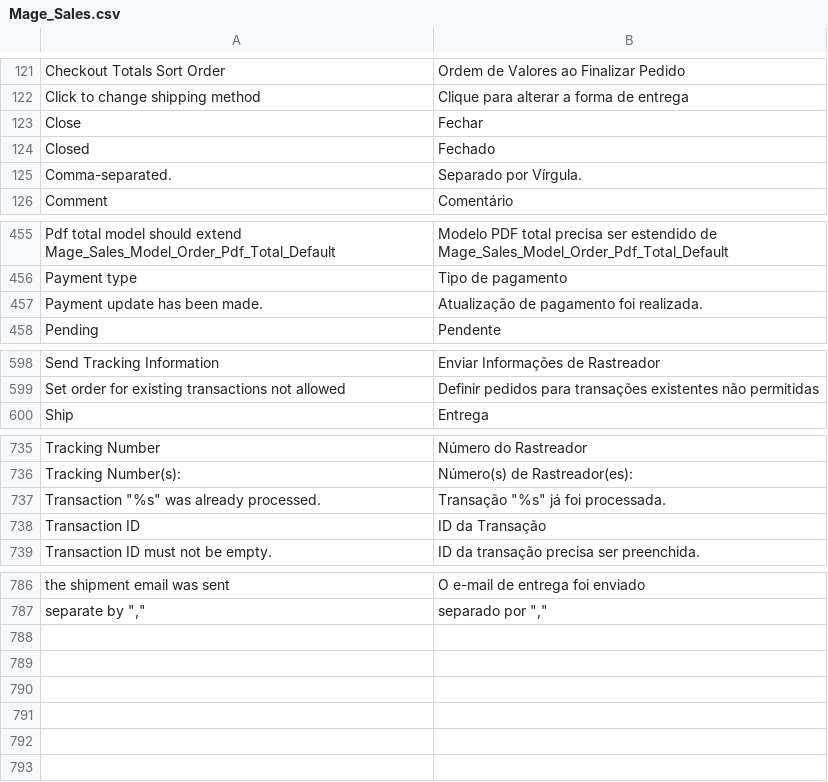
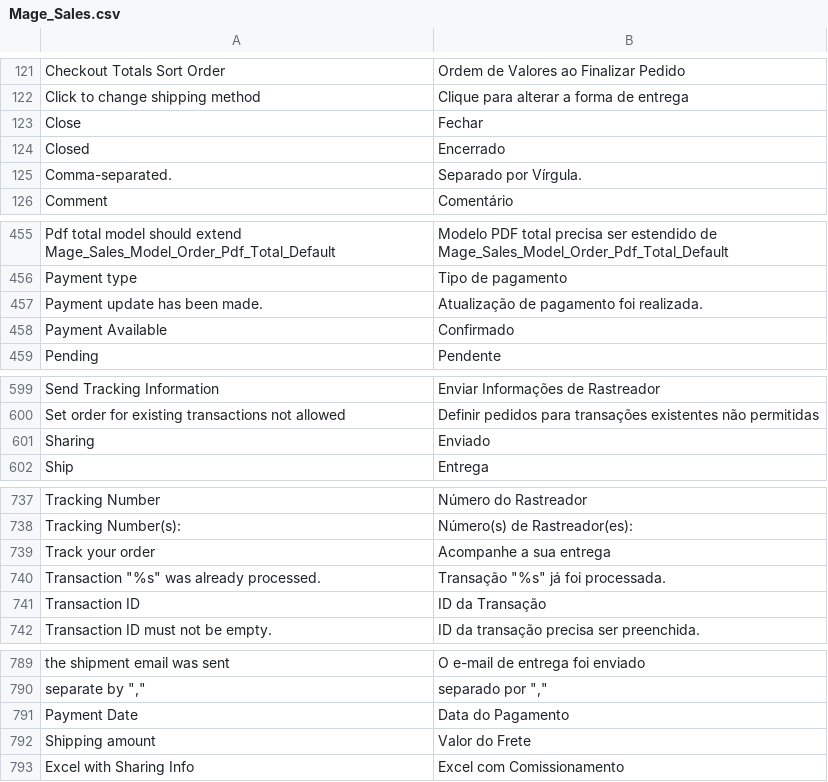
Before and after one commit to bergerrc/magento-mods, a CSV file: app/locale/pt_BR/Mage_Sales.csv, drawn as a sheet; only a part is shown, gaps mark what is left out; the diff covers the shown part only.

Commit message:
Translation files

```diff
--- a/app/locale/pt_BR/Mage_Sales.csv
+++ b/app/locale/pt_BR/Mage_Sales.csv
@@ -123,3 +123,3 @@
 "Close","Fechar"
-"Closed","Fechado"
+"Closed","Encerrado"
 "Comma-separated.","Separado por Vírgula."
@@ -457,2 +457,3 @@
 "Payment update has been made.","Atualização de pagamento foi realizada."
+"Payment Available","Confirmado"
 "Pending","Pendente"
@@ -599,2 +600,3 @@
 "Set order for existing transactions not allowed","Definir pedidos para transações existentes não permitidas"
+"Sharing","Enviado"
 "Ship","Entrega"
@@ -736,2 +738,3 @@
 "Tracking Number(s):","Número(s) de Rastreador(es):"
+"Track your order","Acompanhe a sua entrega"
 "Transaction ""%s"" was already processed.","Transação ""%s"" já foi processada."
@@ -787 +790,4 @@
 "separate by "",""","separado por "","""
+"Payment Date","Data do Pagamento"
+"Shipping amount","Valor do Frete"
+"Excel with Sharing Info","Excel com Comissionamento"
```
Also changed, not shown: 3 edited cells elsewhere in this file, 3 other files.
